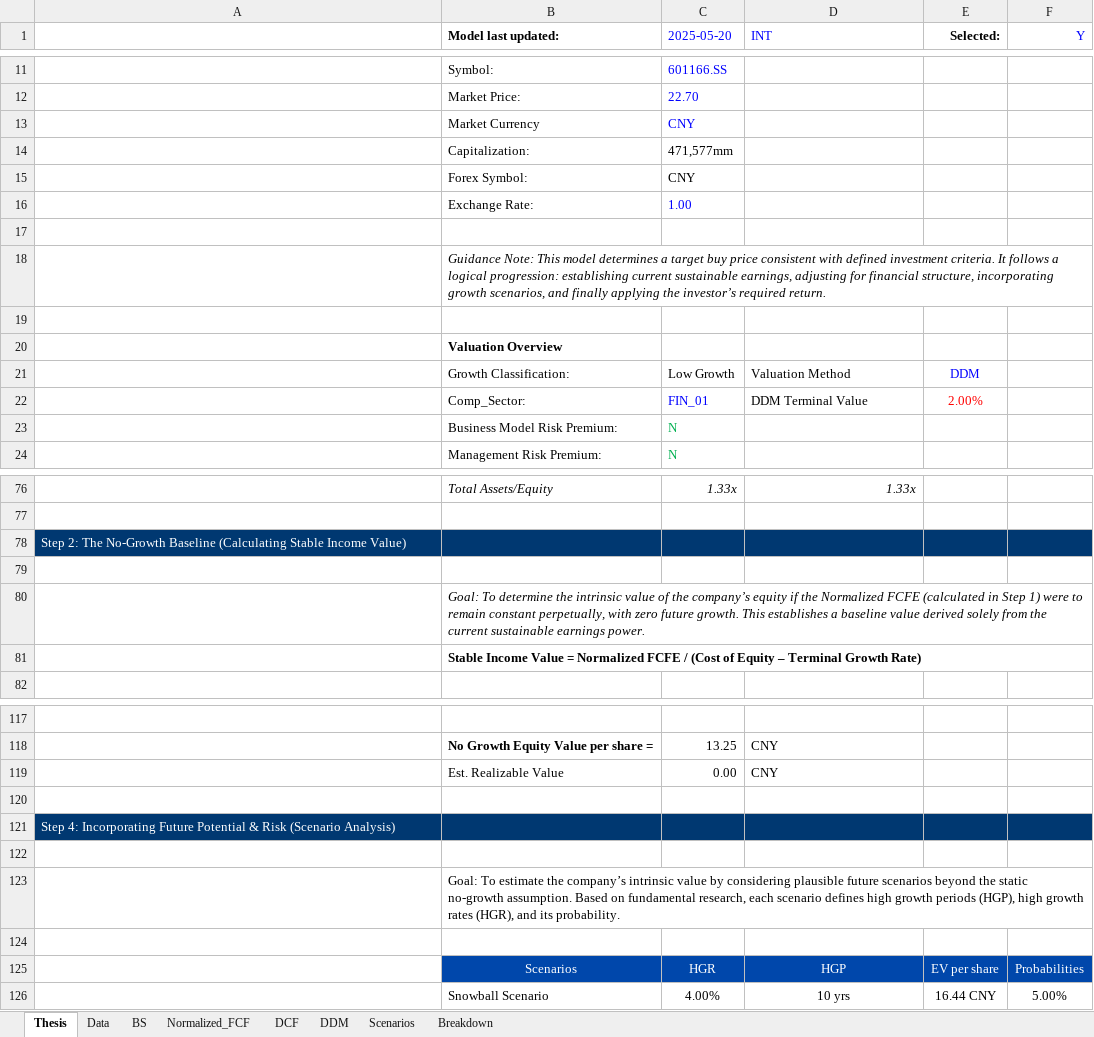
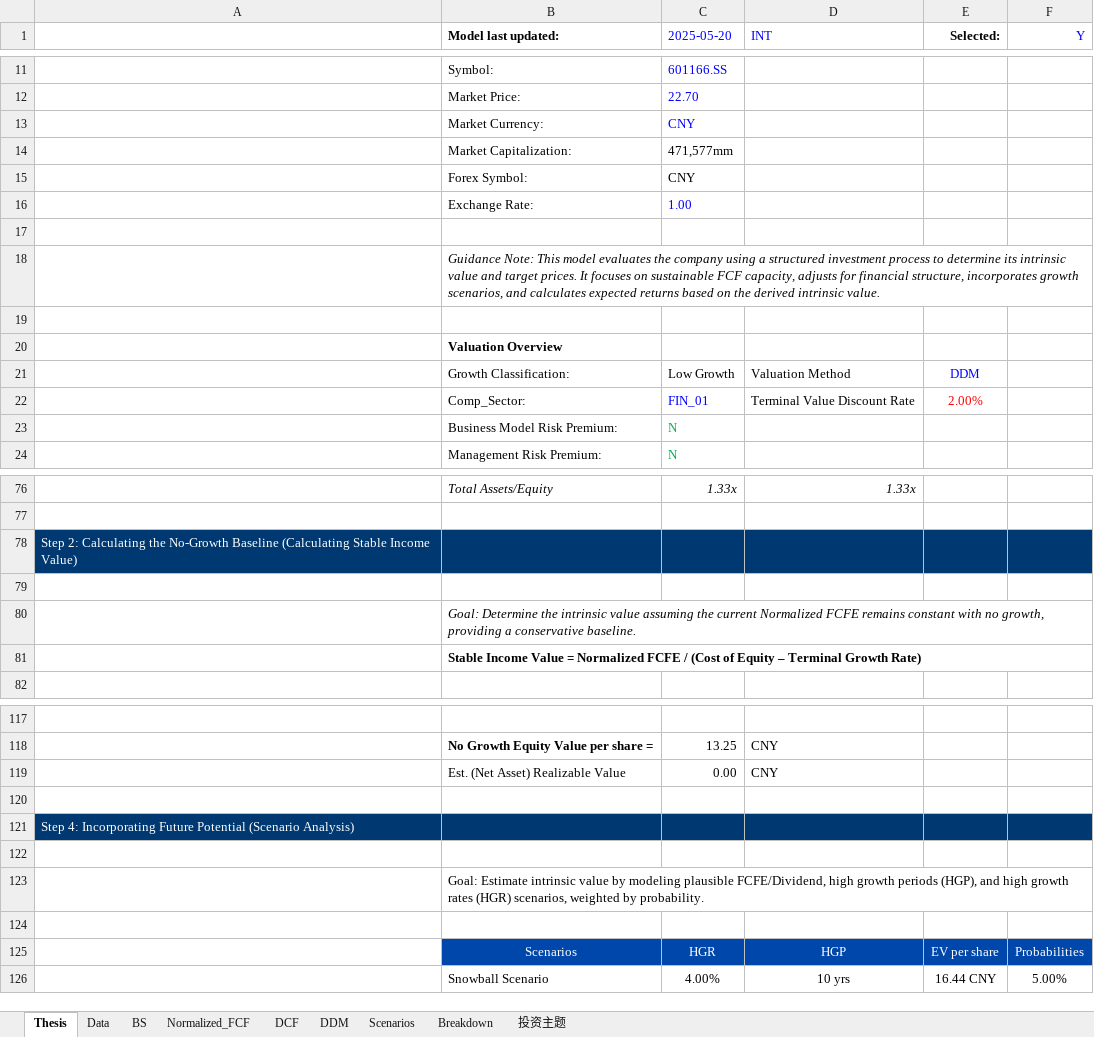
Before and after one commit to JerryChenz/Invest_Proc_1, an Excel workbook: financial_models/templates/Valuation_v2.0.xlsx, sheet Thesis, drawn as a sheet; only a part is shown, gaps mark what is left out; values as stored, in another font and other column widths than the file's, no borders; the diff covers the shown part only; the diff names each change by its address in the sheet, - before the commit and + after, or states it on an @@ line.

Commit message:
Updated Models and Monitors

```diff
--- a/financial_models/templates/Valuation_v2.0.xlsx (sheet Thesis)
+++ b/financial_models/templates/Valuation_v2.0.xlsx (sheet Thesis)
+sheet tab: 投资主题
-B13 (Model last updated:): Market Currency
+B13 (Model last updated:): Market Currency:
-B14 (Model last updated:): Capitalization:
+B14 (Model last updated:): Market Capitalization:
-B18 (Model last updated:): …This model determines a target buy price consistent with defined investment criteria. It follows a logical progression: establishing current sustainable earnings, adjusting for financial structure, incorporating growth scenarios, and finally applying the investor’s required return.
+B18 (Model last updated:): …This model evaluates the company using a structured investment process to determine its intrinsic value and target prices. It focuses on sustainable FCF capacity, adjusts for financial structure, incorporates growth scenarios, and calculates expected returns based on the derived intrinsic value.
-D22 (INT): DDM Terminal Value
+D22 (INT): Terminal Value Discount Rate
-A78: Step 2: The No-Growth Baseline…
+A78: Step 2: Calculating the No-Growth Baseline…
-B80 (Model last updated:): Goal: To determine the intrinsic value of the company’s equity if the Normalized FCFE (calculated in Step 1) were to remain constant perpetually, with zero future growth. This establishes a baseline value derived solely from the current sustainable earnings power.
+B80 (Model last updated:): Goal: Determine the intrinsic value assuming the current Normalized FCFE remains constant with no growth, providing a conservative baseline.
-B119 (Model last updated:): Est. Realizable Value
+B119 (Model last updated:): Est. (Net Asset) Realizable Value
-A121: …Future Potential & Risk (Scenario Analysis)
+A121: …Future Potential (Scenario Analysis)
-B123 (Model last updated:): Goal: To estimate the company’s intrinsic value by considering plausible future scenarios beyond the static no-growth assumption. Based on fundamental research, each scenario defines high growth periods (HGP), high growth rates (HGR), and its probability.
+B123 (Model last updated:): Goal: Estimate intrinsic value by modeling plausible FCFE/Dividend, high growth periods (HGP), and high growth rates (HGR) scenarios, weighted by probability.
```
Also changed, not shown: 6 edited cells elsewhere in this sheet, financial_models/opportunities/not_monitored/0341.HK_Valuation.xlsx.
